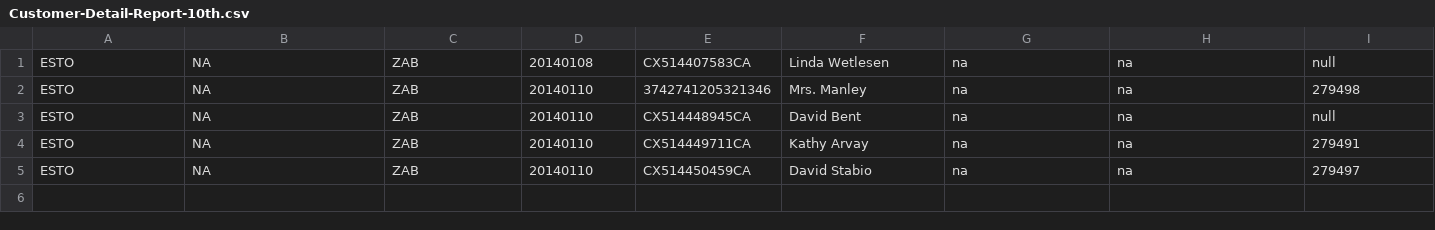
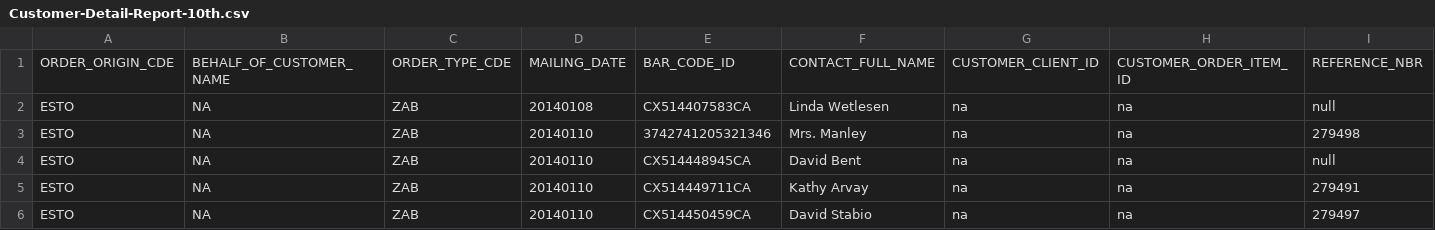
Before and after one commit to allankenneth/stockrun.co, a CSV file: files/Customer-Detail-Report-10th.csv, drawn as a sheet; only a part is shown; rows hold the shown columns only; the diff names each change by its address in the sheet, - before the commit and + after, or states it on an @@ line.

```diff
--- a/files/Customer-Detail-Report-10th.csv
+++ b/files/Customer-Detail-Report-10th.csv
+row 1: ORDER_ORIGIN_CDE | BEHALF_OF_CUSTOMER_NAME | ORDER_TYPE_CDE | MAILING_DATE | BAR_CODE_ID | CONTACT_FULL_NAME | CUSTOMER_CLIENT_ID | CUSTOMER_ORDER_ITEM_ID | REFERENCE_NBR
```
Also changed, not shown: files/Customer-Detail-Report-17th.csv, files/Customer-Detail-Report-21st.csv, 7 other files.
